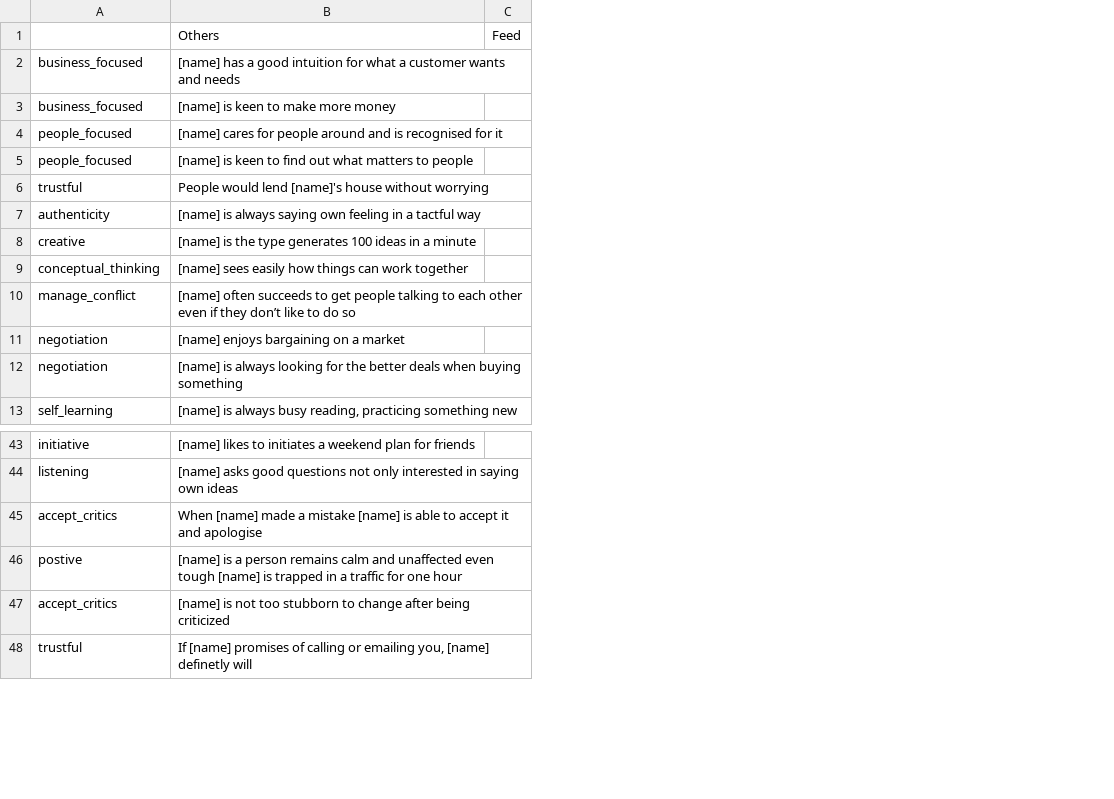
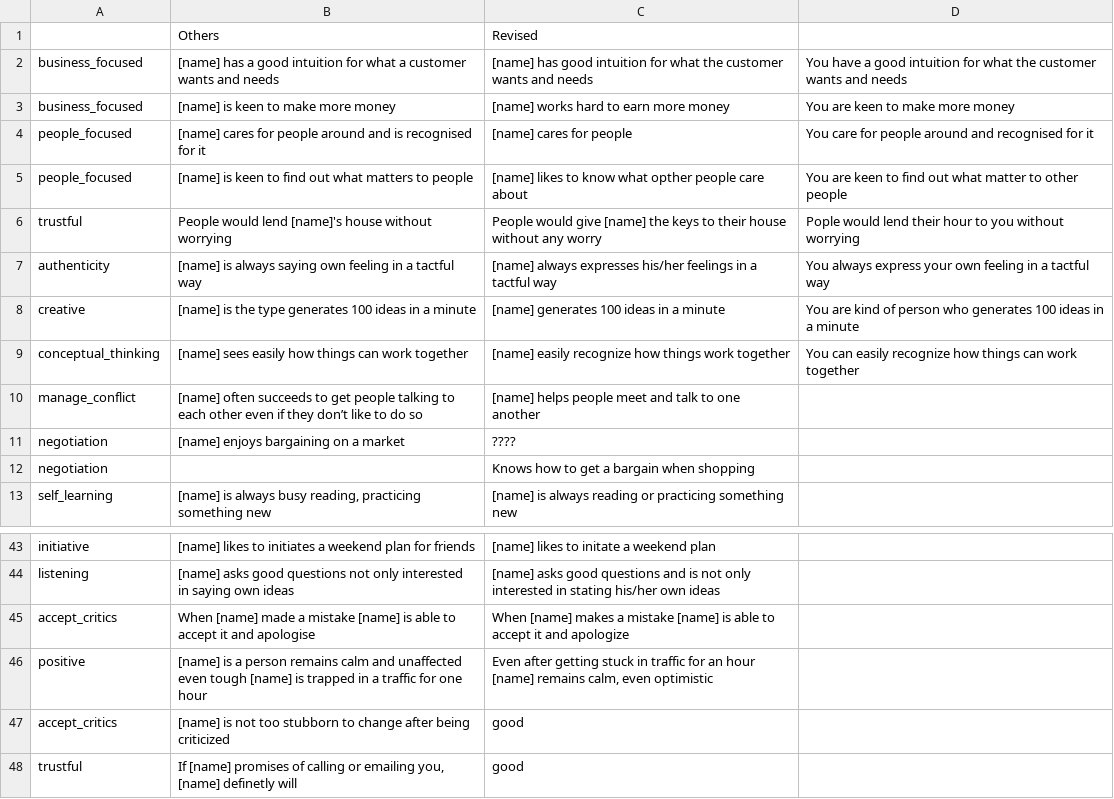
Before and after one commit to hmelenok/WeQu_V1, a CSV file: private/questionset - type1others.csv, drawn as a sheet; only a part is shown, gaps mark what is left out; removed rows and columns are numbered as before the commit, all else as after; the diff covers the shown part only; the diff names each change by its address in the sheet, - before the commit and + after, or states it on an @@ line.

```diff
--- a/private/questionset - type1others.csv
+++ b/private/questionset - type1others.csv
-column C, row 1: Feed
+column C, rows 1-13: Revised | [name] has good intuition for what the customer wants and needs | [name] works hard to earn more money | [name] cares for people | [name] likes to know what opther people care about | People would give [name] the keys to their house without any worry | [name] always expresses his/her feelings in a tactful way | [name] generates 100 ideas in a minute | [name] easily recognize how things work together | [name] helps people meet and talk to one another | ???? | Knows how to get a bargain when shopping | [name] is always reading or practicing something new; rows 43-48: [name] likes to initate a weekend plan | [name] asks good questions and is not only interested in stating his/her own ideas | When [name] makes a mistake [name] is able to accept it and apologize | Even after getting stuck in traffic for an hour [name] remains calm, even optimistic | good | good
+column D, rows 2-9: You have a good intuition for what the customer wants and needs | You are keen to make more money | You care for people around and recognised for it | You are keen to find out what matter to other people | Pople would lend their hour to you without worrying | You always express your own feeling in a tactful way | You are kind of person who generates 100 ideas in a minute | You can easily recognize how things can work together
-B12: [name] is always looking for the better deals when buying something
+B12: (empty)
-A46: postive
+A46: positive
```
Also changed, not shown: 28 added rows elsewhere in this file, private/questionset - type1you.csv, private/questionset - type3.csv, 1 other file.
